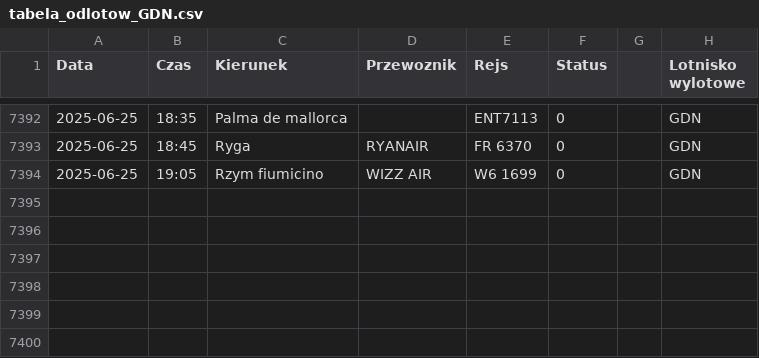
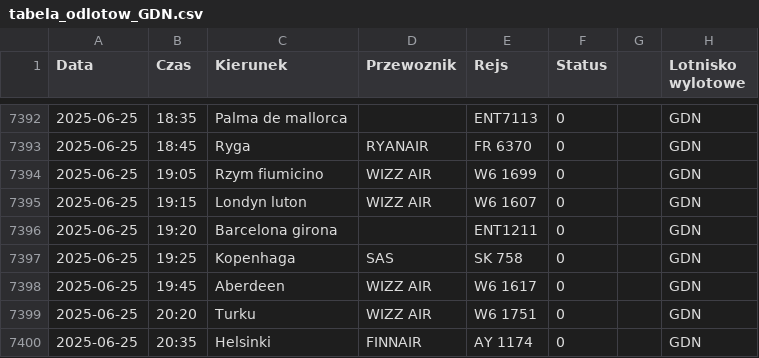
Before and after one commit to dariazielinska/departures-scraper, a CSV file: scraper/scraper_output/tabela_odlotow_GDN.csv, drawn as a sheet; only a part is shown, gaps mark what is left out.

```diff
--- a/scraper/scraper_output/tabela_odlotow_GDN.csv
+++ b/scraper/scraper_output/tabela_odlotow_GDN.csv
@@ -7394 +7394,7 @@ Data;Czas;Kierunek;Przewoznik;Rejs;Status;;Lotnisko wylotowe
 2025-06-25;19:05;Rzym fiumicino;WIZZ AIR;W6 1699;0;;"GDN"
+2025-06-25;19:15;Londyn luton;WIZZ AIR;W6 1607;0;;"GDN"
+2025-06-25;19:20;Barcelona girona;;ENT1211;0;;"GDN"
+2025-06-25;19:25;Kopenhaga;SAS;SK 758;0;;"GDN"
+2025-06-25;19:45;Aberdeen;WIZZ AIR;W6 1617;0;;"GDN"
+2025-06-25;20:20;Turku;WIZZ AIR;W6 1751;0;;"GDN"
+2025-06-25;20:35;Helsinki;FINNAIR;AY 1174;0;;"GDN"
```
Also changed, not shown: scraper/scraper_output/tabela_odlotow_KTW.csv, scraper/scraper_output/tabela_odlotow_RZE.csv, 1 other file.
